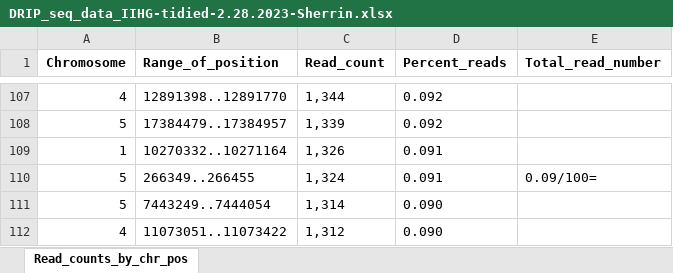
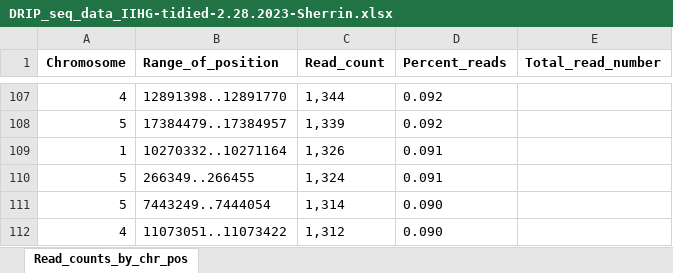
Before and after one commit to Intro-Sci-Comp-UIowa/biol-4386-course-project-tarahicks, an Excel workbook: Data/DRIP_seq_data_IIHG-tidied-2.28.2023-Sherrin.xlsx, sheet Read_counts_by_chr_pos, drawn as a sheet; only a part is shown, gaps mark what is left out; values as stored, in another font and other column widths than the file's, no borders; the diff names each change by its address in the sheet, - before the commit and + after, or states it on an @@ line.

```diff
--- a/Data/DRIP_seq_data_IIHG-tidied-2.28.2023-Sherrin.xlsx (sheet Read_counts_by_chr_pos)
+++ b/Data/DRIP_seq_data_IIHG-tidied-2.28.2023-Sherrin.xlsx (sheet Read_counts_by_chr_pos)
-E110 (Total_read_number): 0.09/100=
+E110 (Total_read_number): (empty)
```
